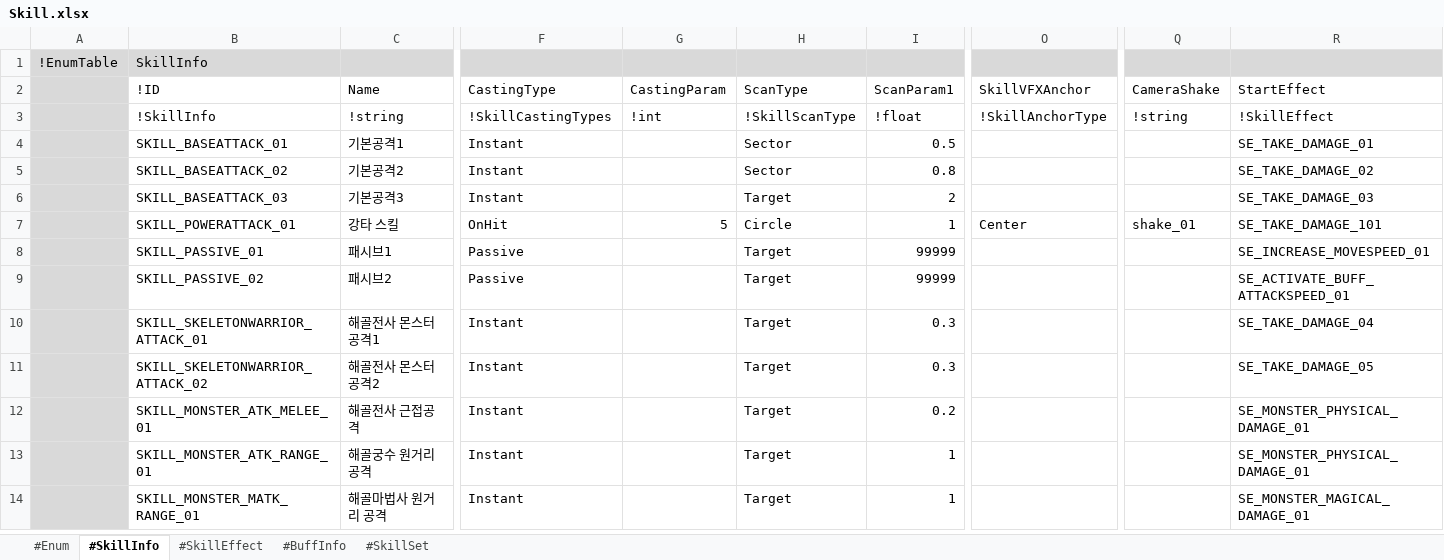
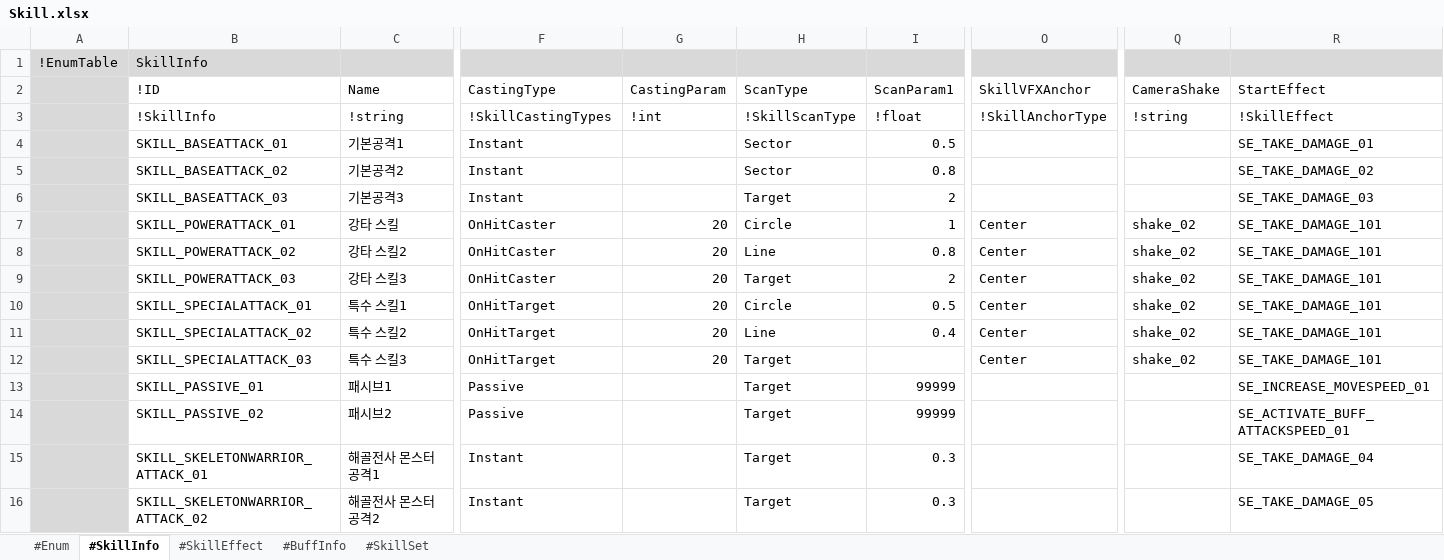
Before and after one commit to electro8836/ProjectOne, an Excel workbook: Shared/XLS/Skill.xlsx, sheet #SkillInfo, drawn as a sheet; only a part is shown, gaps mark what is left out; the shorter side is filled out with more unchanged rows; values as stored, in another font and other column widths than the file's, no borders; rows hold the shown columns only; the diff names each change by its address in the sheet, - before the commit and + after, or states it on an @@ line.

Commit message:
[양대용] OnHitTarget 방식 스킬 인디케이터 표시 안되던 문제 수정

```diff
--- a/Shared/XLS/Skill.xlsx (sheet #SkillInfo)
+++ b/Shared/XLS/Skill.xlsx (sheet #SkillInfo)
-F7 (CastingType): OnHit
+F7 (CastingType): OnHitCaster
-G7 (CastingParam): 5
+G7 (CastingParam): 20
-Q7 (CameraShake): shake_01
+Q7 (CameraShake): shake_02
+row 8:  | SKILL_POWERATTACK_02 | 강타 스킬2 | OnHitCaster | 20 | Line | 0.8 | Center | shake_02 | SE_TAKE_DAMAGE_101
+row 9:  | SKILL_POWERATTACK_03 | 강타 스킬3 | OnHitCaster | 20 | Target | 2 | Center | shake_02 | SE_TAKE_DAMAGE_101
+row 10:  | SKILL_SPECIALATTACK_01 | 특수 스킬1 | OnHitTarget | 20 | Circle | 0.5 | Center | shake_02 | SE_TAKE_DAMAGE_101
+row 11:  | SKILL_SPECIALATTACK_02 | 특수 스킬2 | OnHitTarget | 20 | Line | 0.4 | Center | shake_02 | SE_TAKE_DAMAGE_101
+row 12:  | SKILL_SPECIALATTACK_03 | 특수 스킬3 | OnHitTarget | 20 | Target |  | Center | shake_02 | SE_TAKE_DAMAGE_101
```
Also changed, not shown: sheet #Enum, sheet #SkillSet, 11 other files.
